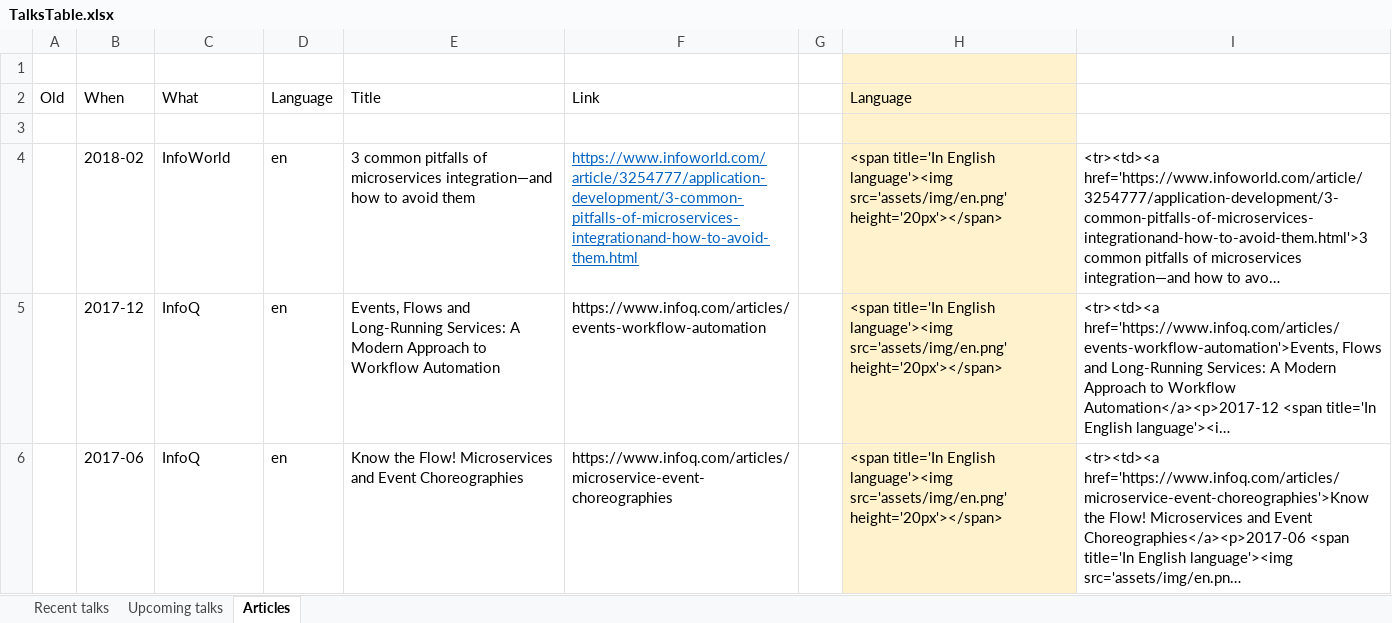
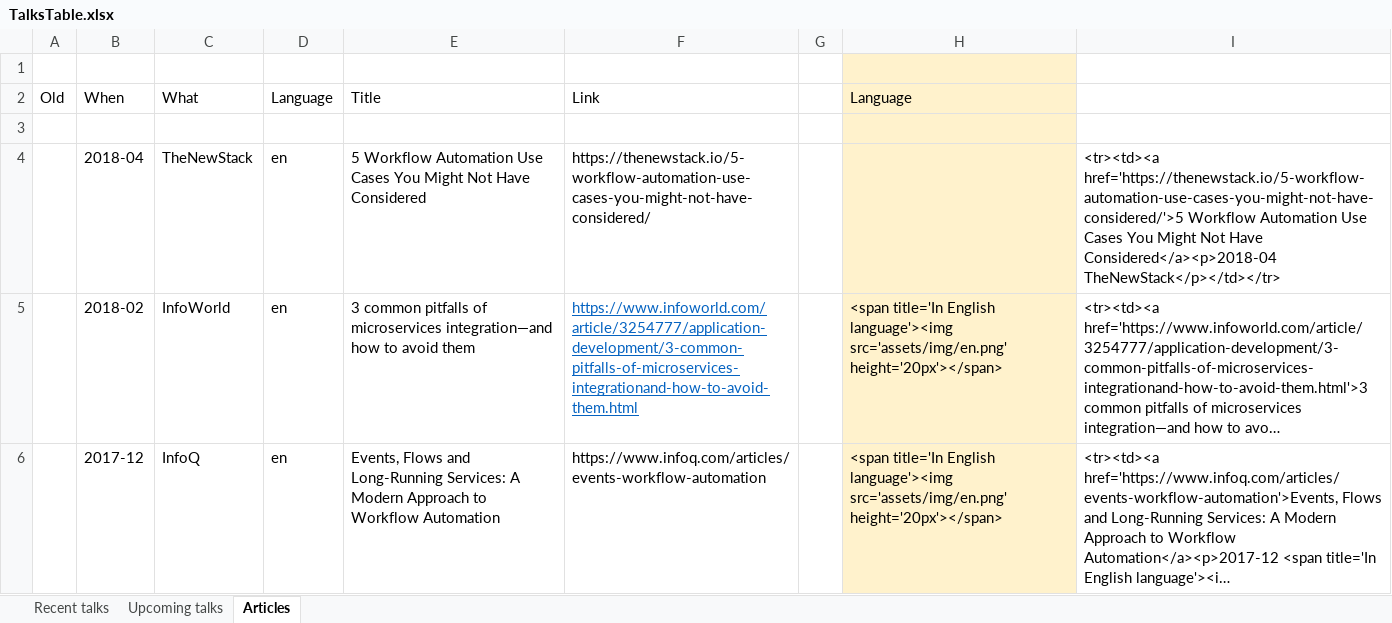
Before and after one commit to berndruecker/berndruecker.io, an Excel workbook: TalksTable.xlsx, sheet Articles, drawn as a sheet; only a part is shown; the shorter side is filled out with more unchanged rows; long unchanged cells end in …; values as stored, in another font and other column widths than the file's, no borders; the diff names each change by its address in the sheet, - before the commit and + after, or states it on an @@ line.

```diff
--- a/TalksTable.xlsx (sheet Articles)
+++ b/TalksTable.xlsx (sheet Articles)
+row 4:  | 2018-04 | TheNewStack | en | 5 Workflow Automation Use Cases You Might Not Have Considered | https://thenewstack.io/5-workflow-automation-use-cases-you-might-not-have-considered/ |  |  | <tr><td><a href='https://thenewstack.io/5-workflow-automation-use-cases-you-might-not-have-considered/'>5 Workflow Automation Use Cases You Might Not Have Considered</a><p>2018-04 TheNewStack</p></td></tr>
```
Also changed, not shown: sheet Upcoming talks, 2 other files.
